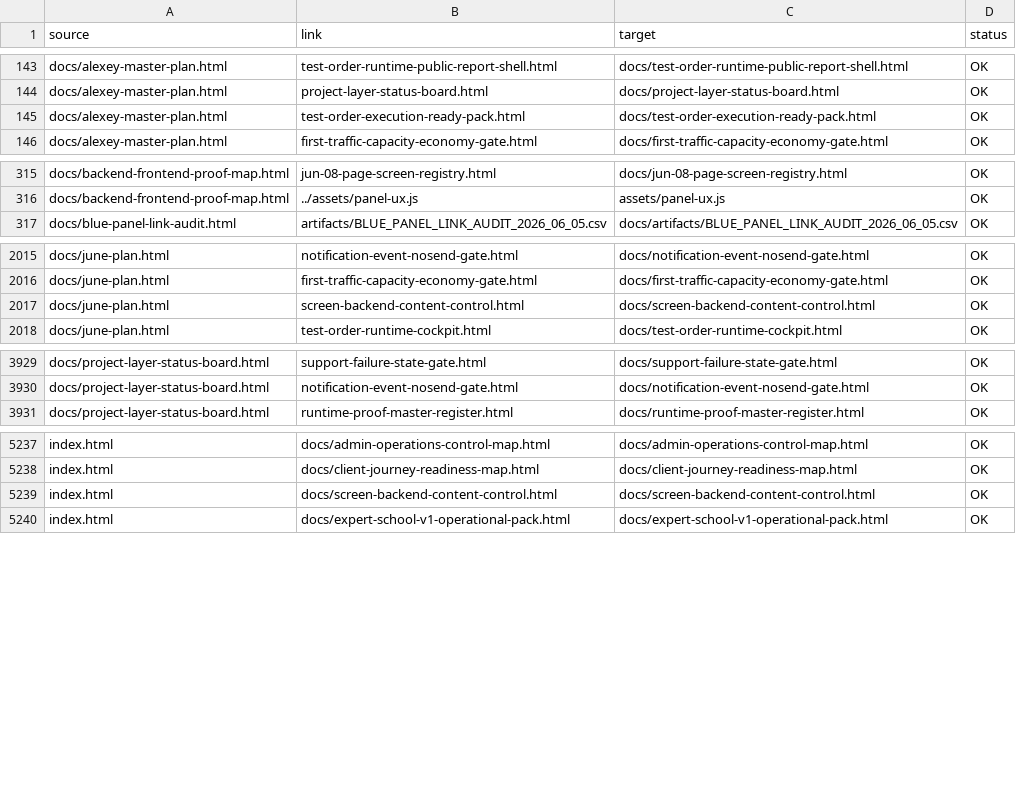
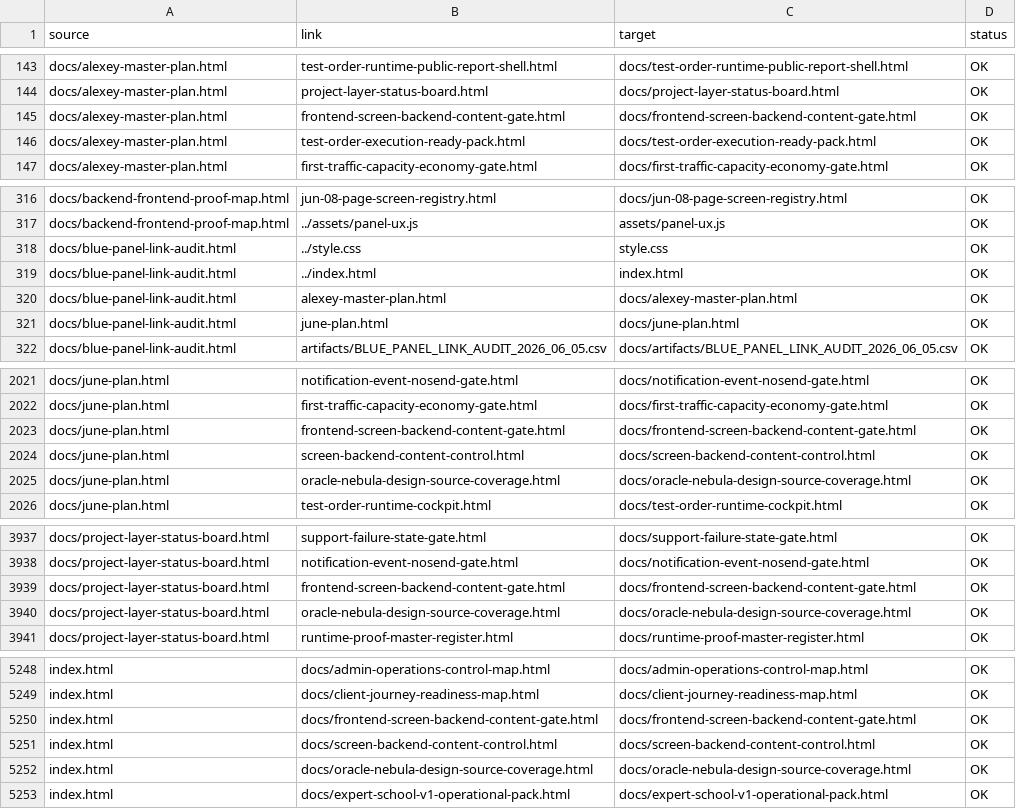
Before and after one commit to cutthreat/confideline, a CSV file: web/blue-panel/docs/artifacts/BLUE_PANEL_LINK_AUDIT_2026_06_05.csv, drawn as a sheet; only a part is shown, gaps mark what is left out; the diff covers the shown part only; the diff names each change by its address in the sheet, - before the commit and + after, or states it on an @@ line.

Commit message:
Promote screen readiness gate

```diff
--- a/web/blue-panel/docs/artifacts/BLUE_PANEL_LINK_AUDIT_2026_06_05.csv
+++ b/web/blue-panel/docs/artifacts/BLUE_PANEL_LINK_AUDIT_2026_06_05.csv
+row 145: docs/alexey-master-plan.html | frontend-screen-backend-content-gate.html | docs/frontend-screen-backend-content-gate.html | OK
+row 318: docs/blue-panel-link-audit.html | ../style.css | style.css | OK
+row 319: docs/blue-panel-link-audit.html | ../index.html | index.html | OK
+row 320: docs/blue-panel-link-audit.html | alexey-master-plan.html | docs/alexey-master-plan.html | OK
+row 321: docs/blue-panel-link-audit.html | june-plan.html | docs/june-plan.html | OK
+row 2023: docs/june-plan.html | frontend-screen-backend-content-gate.html | docs/frontend-screen-backend-content-gate.html | OK
+row 2025: docs/june-plan.html | oracle-nebula-design-source-coverage.html | docs/oracle-nebula-design-source-coverage.html | OK
+row 3939: docs/project-layer-status-board.html | frontend-screen-backend-content-gate.html | docs/frontend-screen-backend-content-gate.html | OK
+row 3940: docs/project-layer-status-board.html | oracle-nebula-design-source-coverage.html | docs/oracle-nebula-design-source-coverage.html | OK
+row 5250: index.html | docs/frontend-screen-backend-content-gate.html | docs/frontend-screen-backend-content-gate.html | OK
+row 5252: index.html | docs/oracle-nebula-design-source-coverage.html | docs/oracle-nebula-design-source-coverage.html | OK
```
Also changed, not shown: 2 added rows and 8 edited cells elsewhere in this file, 6 other files.
